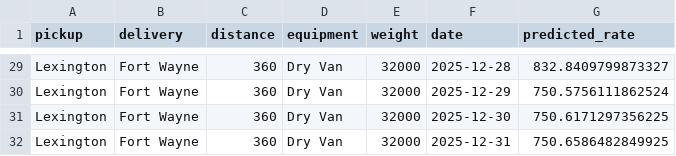
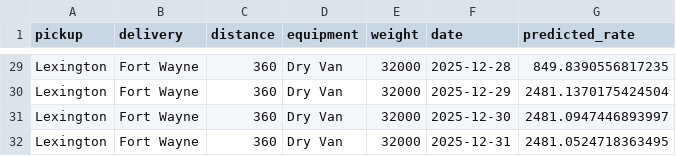
Before and after one commit to zeinab-nasser/freight-rate-prediction, a CSV file: data/december-chart-inputs.csv, drawn as a sheet; only a part is shown, gaps mark what is left out; the diff covers the shown part only; the diff names each change by its address in the sheet, - before the commit and + after, or states it on an @@ line.

```diff
--- a/data/december-chart-inputs.csv
+++ b/data/december-chart-inputs.csv
-G29 (predicted_rate): 832.8409799873327
+G29 (predicted_rate): 849.8390556817235
-G30 (predicted_rate): 750.5756111862524
+G30 (predicted_rate): 2481.1370175424504
-G31 (predicted_rate): 750.6171297356225
+G31 (predicted_rate): 2481.0947446893997
-G32 (predicted_rate): 750.6586482849925
+G32 (predicted_rate): 2481.0524718363495
```
Also changed, not shown: 27 edited cells elsewhere in this file, validation_predictions.csv, 8 other files.
